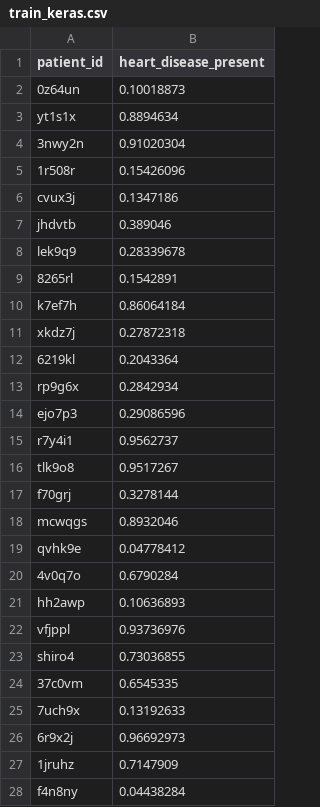
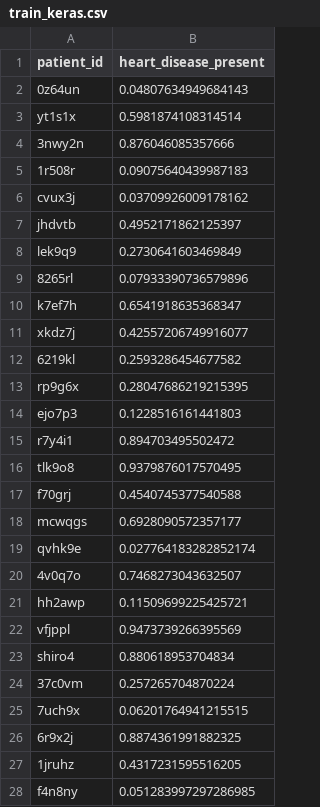
Before and after one commit to rodgomrod/drivendata_heart, a CSV file: stacking/data/train_keras.csv, drawn as a sheet; only a part is shown; the diff covers the shown part only.

```diff
--- a/stacking/data/train_keras.csv
+++ b/stacking/data/train_keras.csv
@@ -1,28 +1,28 @@
 patient_id,heart_disease_present
-0z64un,0.10018873
-yt1s1x,0.8894634
-3nwy2n,0.91020304
-1r508r,0.15426096
-cvux3j,0.1347186
-jhdvtb,0.389046
-lek9q9,0.28339678
-8265rl,0.1542891
-k7ef7h,0.86064184
-xkdz7j,0.27872318
-6219kl,0.2043364
-rp9g6x,0.2842934
-ejo7p3,0.29086596
-r7y4i1,0.9562737
-tlk9o8,0.9517267
-f70grj,0.3278144
-mcwqgs,0.8932046
-qvhk9e,0.04778412
-4v0q7o,0.6790284
-hh2awp,0.10636893
-vfjppl,0.93736976
-shiro4,0.73036855
-37c0vm,0.6545335
-7uch9x,0.13192633
-6r9x2j,0.96692973
-1jruhz,0.7147909
-f4n8ny,0.04438284
+0z64un,0.04807634949684143
+yt1s1x,0.5981874108314514
+3nwy2n,0.876046085357666
+1r508r,0.09075640439987183
+cvux3j,0.03709926009178162
+jhdvtb,0.4952171862125397
+lek9q9,0.2730641603469849
+8265rl,0.07933390736579896
+k7ef7h,0.6541918635368347
+xkdz7j,0.42557206749916077
+6219kl,0.2593286454677582
+rp9g6x,0.28047686219215395
+ejo7p3,0.1228516161441803
+r7y4i1,0.894703495502472
+tlk9o8,0.9379876017570495
+f70grj,0.4540745377540588
+mcwqgs,0.6928090572357177
+qvhk9e,0.027764183282852174
+4v0q7o,0.7468273043632507
+hh2awp,0.11509699225425721
+vfjppl,0.9473739266395569
+shiro4,0.880618953704834
+37c0vm,0.257265704870224
+7uch9x,0.06201764941215515
+6r9x2j,0.8874361991882325
+1jruhz,0.4317231595516205
+f4n8ny,0.051283997297286985
```
Also changed, not shown: 153 edited cells elsewhere in this file, stacking/data/test_keras.csv, stacking/data/test_lgbm_3.csv, 10 other files.
